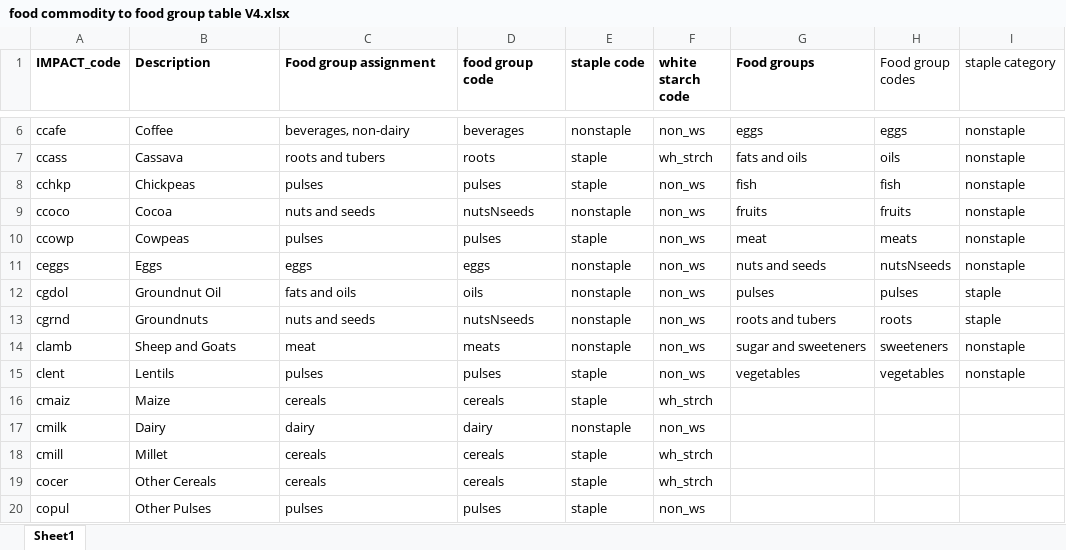
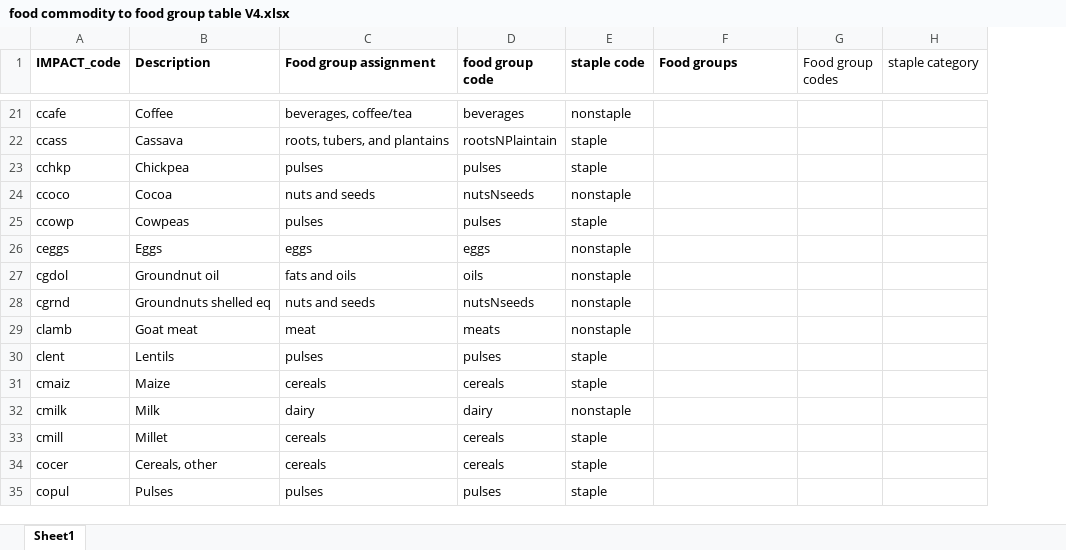
Before and after one commit to GeraldCNelson/nutmod, an Excel workbook: data-raw/NutrientData/nutrientDetails/food commodity to food group table V4.xlsx, sheet Sheet1, drawn as a sheet; only a part is shown, gaps mark what is left out; values as stored, in another font and other column widths than the file's, no borders; removed rows and columns are numbered as before the commit, all else as after; the diff covers the shown part only; the diff names each change by its address in the sheet, - before the commit and + after, or states it on an @@ line.

Commit message:
Updates to the food group lookup to reflect recent discussions and text updates to the web descriptions.

```diff
--- a/data-raw/NutrientData/nutrientDetails/food commodity to food group table V4.xlsx (sheet Sheet1)
+++ b/data-raw/NutrientData/nutrientDetails/food commodity to food group table V4.xlsx (sheet Sheet1)
-column F (white starch code), rows 6-20: non_ws | wh_strch | non_ws | non_ws | non_ws | non_ws | non_ws | non_ws | non_ws | non_ws | wh_strch | non_ws | wh_strch | wh_strch | non_ws
-C21 (Food group assignment): beverages, non-dairy
+C21 (Food group assignment): beverages, coffee/tea
-F21 (Food groups): eggs
+F21 (Food groups): (empty)
-G21 (Food group codes): eggs
+G21 (Food group codes): (empty)
-H21:H26 (staple category): nonstaple
+H21:H26 (staple category): (empty)
-C22 (Food group assignment): roots and tubers
+C22 (Food group assignment): roots, tubers, and plantains
-D22 (food group code): roots
+D22 (food group code): rootsNPlaintain
-F22 (Food groups): fats and oils
+F22 (Food groups): (empty)
-G22 (Food group codes): oils
+G22 (Food group codes): (empty)
-B23 (Description): Chickpeas
+B23 (Description): Chickpea
-F23 (Food groups): fish
+F23 (Food groups): (empty)
-G23 (Food group codes): fish
+G23 (Food group codes): (empty)
-F24 (Food groups): fruits
+F24 (Food groups): (empty)
-G24 (Food group codes): fruits
+G24 (Food group codes): (empty)
-F25 (Food groups): meat
+F25 (Food groups): (empty)
-G25 (Food group codes): meats
+G25 (Food group codes): (empty)
-F26 (Food groups): nuts and seeds
+F26 (Food groups): (empty)
-G26 (Food group codes): nutsNseeds
+G26 (Food group codes): (empty)
-B27 (Description): Groundnut Oil
+B27 (Description): Groundnut oil
-F27 (Food groups): pulses
+F27 (Food groups): (empty)
-G27 (Food group codes): pulses
+G27 (Food group codes): (empty)
-H27:H28 (staple category): staple
+H27:H28 (staple category): (empty)
-B28 (Description): Groundnuts
+B28 (Description): Groundnuts shelled eq
-F28 (Food groups): roots and tubers
+F28 (Food groups): (empty)
-G28 (Food group codes): roots
+G28 (Food group codes): (empty)
-B29 (Description): Sheep and Goats
+B29 (Description): Goat meat
-F29 (Food groups): sugar and sweeteners
+F29 (Food groups): (empty)
-G29 (Food group codes): sweeteners
+G29 (Food group codes): (empty)
-H29:H30 (staple category): nonstaple
+H29:H30 (staple category): (empty)
-F30 (Food groups): vegetables
+F30 (Food groups): (empty)
-G30 (Food group codes): vegetables
+G30 (Food group codes): (empty)
-B32 (Description): Dairy
+B32 (Description): Milk
-B34 (Description): Other Cereals
+B34 (Description): Cereals, other
-B35 (Description): Other Pulses
+B35 (Description): Pulses
```
Also changed, not shown: 14 added rows, 14 removed rows, 1 moved row and 44 edited cells elsewhere in this sheet, formulas that keep their value, 6 other files.
